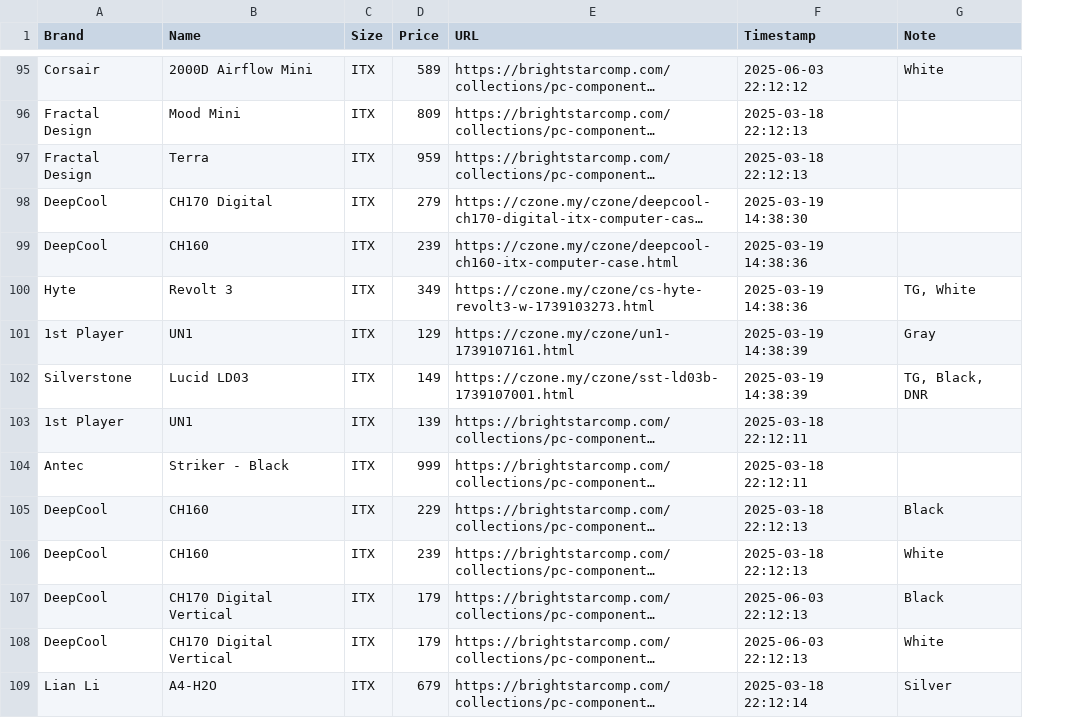
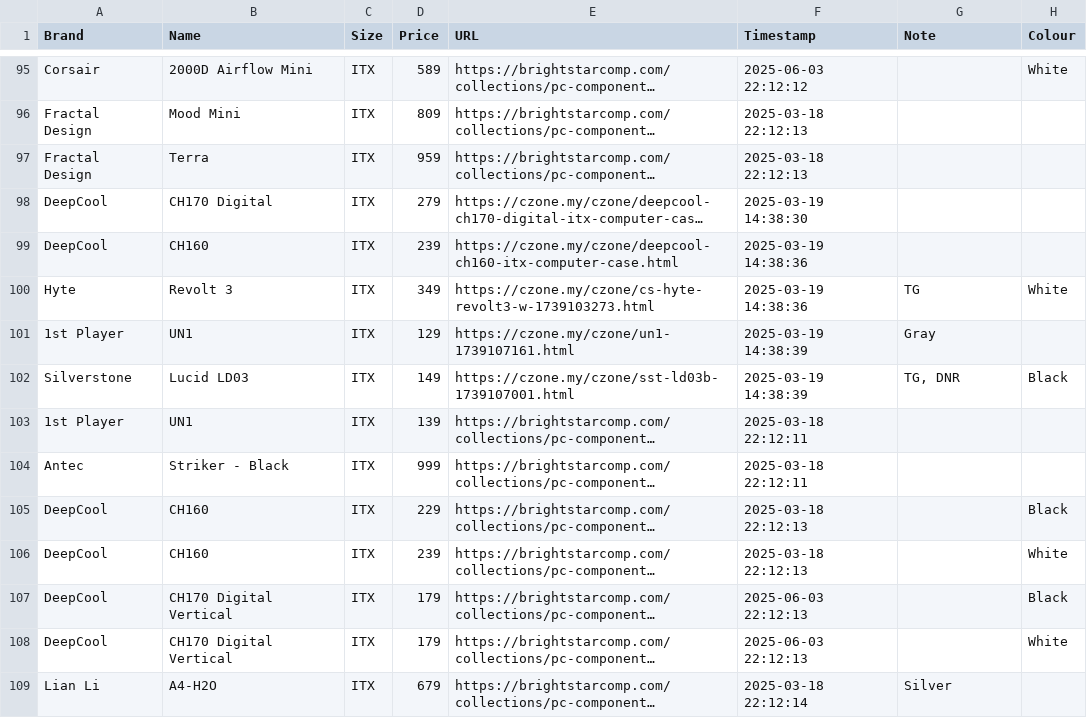
Before and after one commit to itsnotzul/Gaming-PC-Recommendation-System, a CSV file: data/parts/Case_Data.csv, drawn as a sheet; only a part is shown, gaps mark what is left out; long unchanged cells end in …; the diff covers the shown part only; the diff names each change by its address in the sheet, - before the commit and + after, or states it on an @@ line.

```diff
--- a/data/parts/Case_Data.csv
+++ b/data/parts/Case_Data.csv
+column H (Colour), rows 95-108: White |  |  |  |  | White |  | Black |  |  | Black | White | Black | White
-G95 (Note): White
+G95 (Note): (empty)
-G100 (Note): TG, White
+G100 (Note): TG
-G102 (Note): TG, Black, DNR
+G102 (Note): TG, DNR
-G105 (Note): Black
+G105 (Note): (empty)
-G106 (Note): White
+G106 (Note): (empty)
-G107 (Note): Black
+G107 (Note): (empty)
-G108 (Note): White
+G108 (Note): (empty)
```
Also changed, not shown: 117 edited cells elsewhere in this file, 2 other files.
